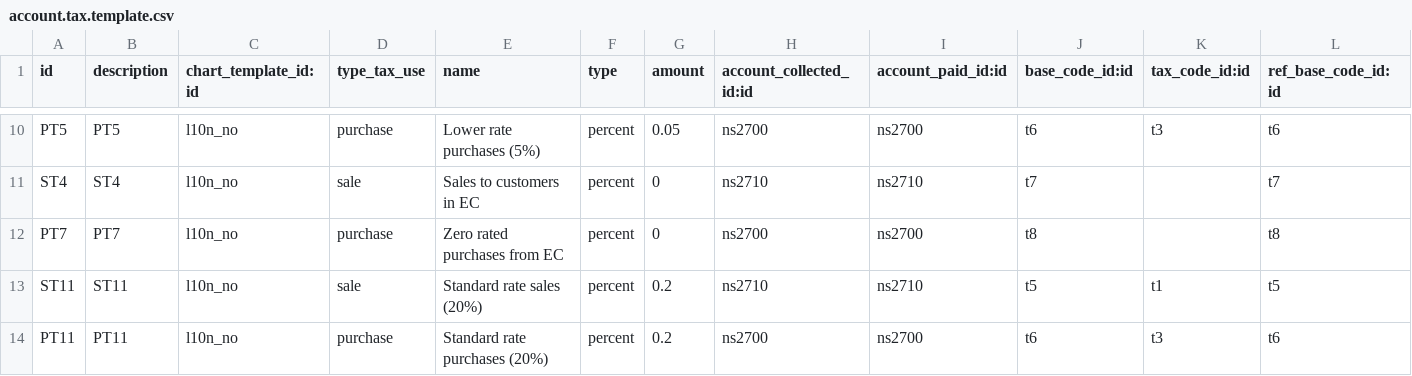
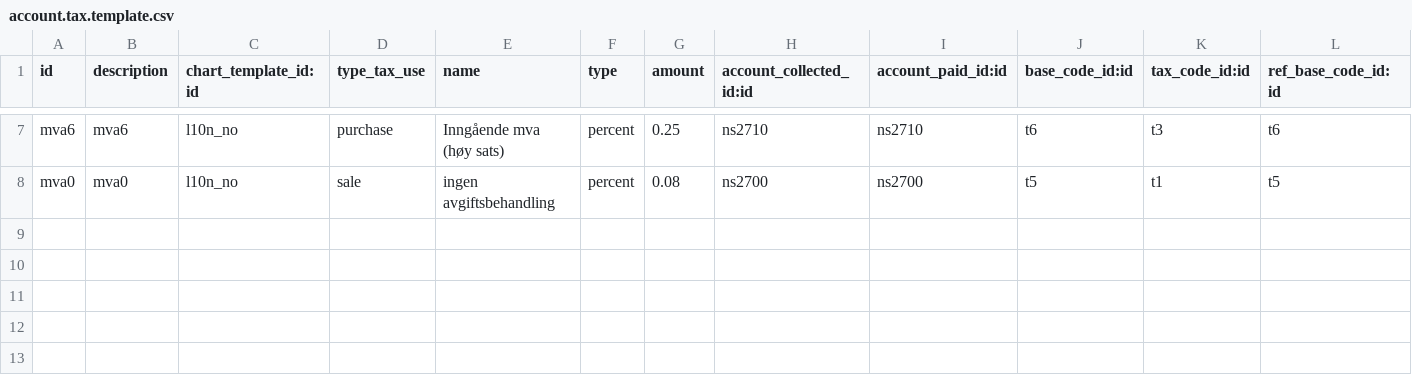
Before and after one commit to kjetilrong/openerp-l10n_no, a CSV file: l10n_no/data/account.tax.template.csv, drawn as a sheet; only a part is shown, gaps mark what is left out; removed rows and columns are numbered as before the commit, all else as after; rows hold the shown columns only; the diff covers the shown part only; the diff names each change by its address in the sheet, - before the commit and + after, or states it on an @@ line.

```diff
--- a/l10n_no/data/account.tax.template.csv
+++ b/l10n_no/data/account.tax.template.csv
-A7 (id): PT5
+A7 (id): mva6
-B7 (description): PT5
+B7 (description): mva6
-E7 (name): Lower rate purchases (5%)
+E7 (name): Inngående mva (høy sats)
-G7 (amount): 0.05
+G7 (amount): 0.25
-H7 (account_collected_id:id): ns2700
+H7 (account_collected_id:id): ns2710
-I7 (account_paid_id:id): ns2700
+I7 (account_paid_id:id): ns2710
-row 11: ST4 | ST4 | l10n_no | sale | Sales to customers in EC | percent | 0 | ns2710 | ns2710 | t7 |  | t7
-row 12: PT7 | PT7 | l10n_no | purchase | Zero rated purchases from EC | percent | 0 | ns2700 | ns2700 | t8 |  | t8
-A8 (id): ST11
+A8 (id): mva0
-B8 (description): ST11
+B8 (description): mva0
-E8 (name): Standard rate sales (20%)
+E8 (name): ingen avgiftsbehandling
-G8 (amount): 0.2
+G8 (amount): 0.08
-H8 (account_collected_id:id): ns2710
+H8 (account_collected_id:id): ns2700
-I8 (account_paid_id:id): ns2710
+I8 (account_paid_id:id): ns2700
-row 14: PT11 | PT11 | l10n_no | purchase | Standard rate purchases (20%) | percent | 0.2 | ns2700 | ns2700 | t6 | t3 | t6
```
Also changed, not shown: 3 removed rows and 30 edited cells elsewhere in this file, l10n_no/data/account.tax.code.template.csv, 4 other files.
